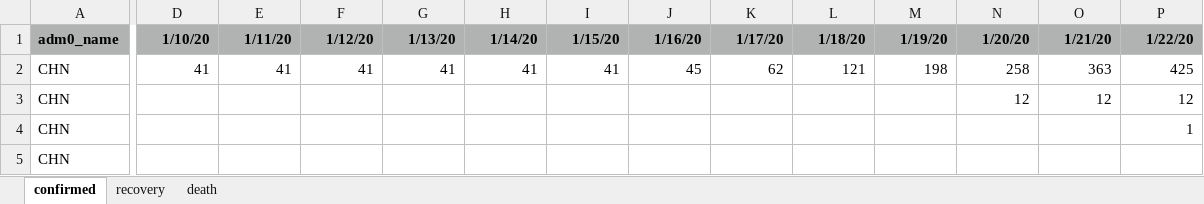
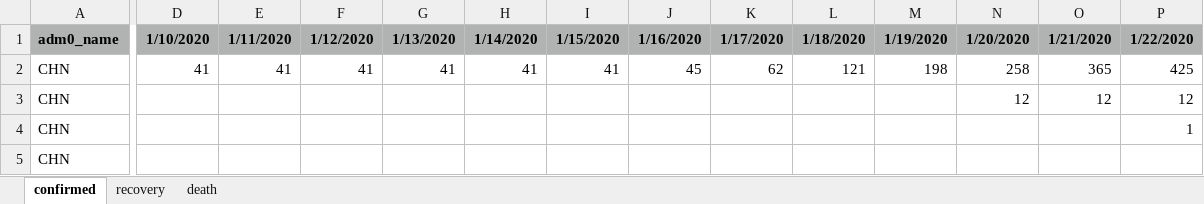
Before and after one commit to Global-Policy-Lab/gpl-covid, an Excel workbook: data/raw/china/china_city_health_jan.xlsx, sheet confirmed, drawn as a sheet; only a part is shown, gaps mark what is left out; values as stored, in another font and other column widths than the file's, no borders; charts and pictures not drawn; the diff covers the shown part only; the diff names each change by its address in the sheet, - before the commit and + after, or states it on an @@ line.

```diff
--- a/data/raw/china/china_city_health_jan.xlsx (sheet confirmed)
+++ b/data/raw/china/china_city_health_jan.xlsx (sheet confirmed)
-D1: 1/10/20
+D1: 1/10/2020
-E1: 1/11/20
+E1: 1/11/2020
-F1: 1/12/20
+F1: 1/12/2020
-G1: 1/13/20
+G1: 1/13/2020
-H1: 1/14/20
+H1: 1/14/2020
-I1: 1/15/20
+I1: 1/15/2020
-J1: 1/16/20
+J1: 1/16/2020
-K1: 1/17/20
+K1: 1/17/2020
-L1: 1/18/20
+L1: 1/18/2020
-M1: 1/19/20
+M1: 1/19/2020
-N1: 1/20/20
+N1: 1/20/2020
-O1: 1/21/20
+O1: 1/21/2020
-P1: 1/22/20
+P1: 1/22/2020
-O2: 363
+O2: 365
```
Also changed, not shown: 1 edited cell elsewhere in this sheet, sheet death, sheet recovery, charts or pictures, 2 other files.
